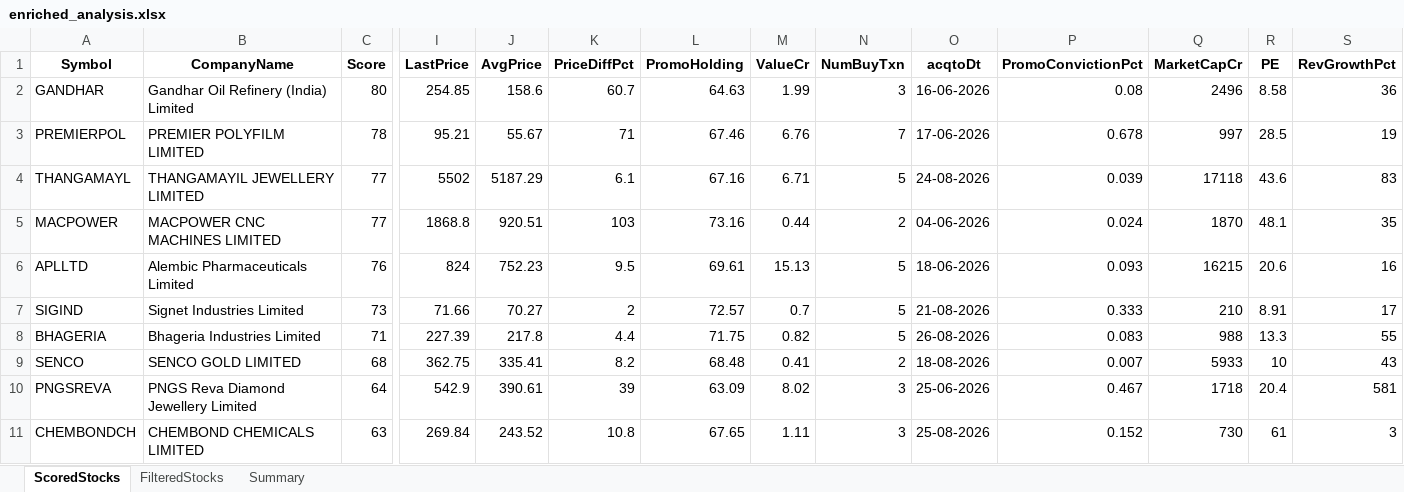
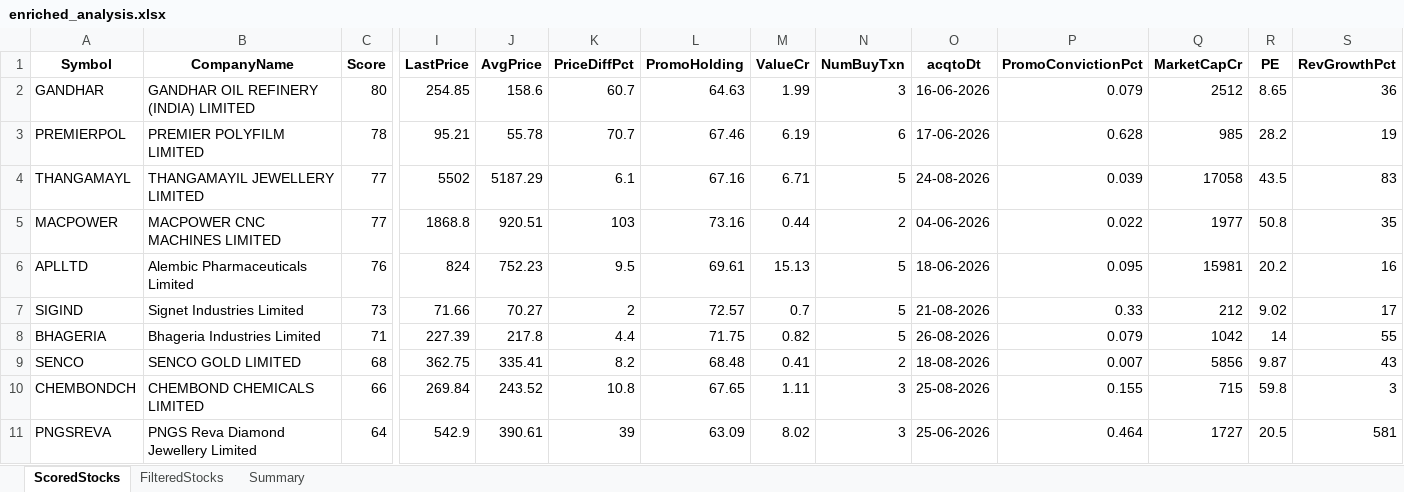
Before and after one commit to rajeshbedse/rbedse, an Excel workbook: output/2026-08-27/enriched_analysis.xlsx, sheet ScoredStocks, drawn as a sheet; only a part is shown, gaps mark what is left out; values as stored, in another font and other column widths than the file's, no borders; removed rows and columns are numbered as before the commit, all else as after; rows hold the shown columns only; the diff covers the shown part only; the diff names each change by its address in the sheet, - before the commit and + after, or states it on an @@ line.

```diff
--- a/output/2026-08-27/enriched_analysis.xlsx (sheet ScoredStocks)
+++ b/output/2026-08-27/enriched_analysis.xlsx (sheet ScoredStocks)
-B2 (CompanyName): Gandhar Oil Refinery (India) Limited
+B2 (CompanyName): GANDHAR OIL REFINERY (INDIA) LIMITED
-P2 (PromoConvictionPct): 0.08
+P2 (PromoConvictionPct): 0.079
-Q2 (MarketCapCr): 2496
+Q2 (MarketCapCr): 2512
-R2 (PE): 8.58
+R2 (PE): 8.65
-J3 (AvgPrice): 55.67
+J3 (AvgPrice): 55.78
-K3 (PriceDiffPct): 71
+K3 (PriceDiffPct): 70.7
-M3 (ValueCr): 6.76
+M3 (ValueCr): 6.19
-N3 (NumBuyTxn): 7
+N3 (NumBuyTxn): 6
-P3 (PromoConvictionPct): 0.678
+P3 (PromoConvictionPct): 0.628
-Q3 (MarketCapCr): 997
+Q3 (MarketCapCr): 985
-R3 (PE): 28.5
+R3 (PE): 28.2
-Q4 (MarketCapCr): 17118
+Q4 (MarketCapCr): 17058
-R4 (PE): 43.6
+R4 (PE): 43.5
-P5 (PromoConvictionPct): 0.024
+P5 (PromoConvictionPct): 0.022
-Q5 (MarketCapCr): 1870
+Q5 (MarketCapCr): 1977
-R5 (PE): 48.1
+R5 (PE): 50.8
-P6 (PromoConvictionPct): 0.093
+P6 (PromoConvictionPct): 0.095
-Q6 (MarketCapCr): 16215
+Q6 (MarketCapCr): 15981
-R6 (PE): 20.6
+R6 (PE): 20.2
-P7 (PromoConvictionPct): 0.333
+P7 (PromoConvictionPct): 0.33
-Q7 (MarketCapCr): 210
+Q7 (MarketCapCr): 212
-R7 (PE): 8.91
+R7 (PE): 9.02
-P8 (PromoConvictionPct): 0.083
+P8 (PromoConvictionPct): 0.079
-Q8 (MarketCapCr): 988
+Q8 (MarketCapCr): 1042
-R8 (PE): 13.3
+R8 (PE): 14
-Q9 (MarketCapCr): 5933
+Q9 (MarketCapCr): 5856
-R9 (PE): 10
+R9 (PE): 9.87
+row 10: CHEMBONDCH | CHEMBOND CHEMICALS LIMITED | 66 | 269.84 | 243.52 | 10.8 | 67.65 | 1.11 | 3 | 25-08-2026 | 0.155 | 715 | 59.8 | 3
-P11 (PromoConvictionPct): 0.467
+P11 (PromoConvictionPct): 0.464
-Q11 (MarketCapCr): 1718
+Q11 (MarketCapCr): 1727
-R11 (PE): 20.4
+R11 (PE): 20.5
-row 11: CHEMBONDCH | CHEMBOND CHEMICALS LIMITED | 63 | 269.84 | 243.52 | 10.8 | 67.65 | 1.11 | 3 | 25-08-2026 | 0.152 | 730 | 61 | 3
```
Also changed, not shown: 5 added rows, 5 removed rows and 86 edited cells elsewhere in this sheet, sheet FilteredStocks, sheet Summary, 4 other files.
